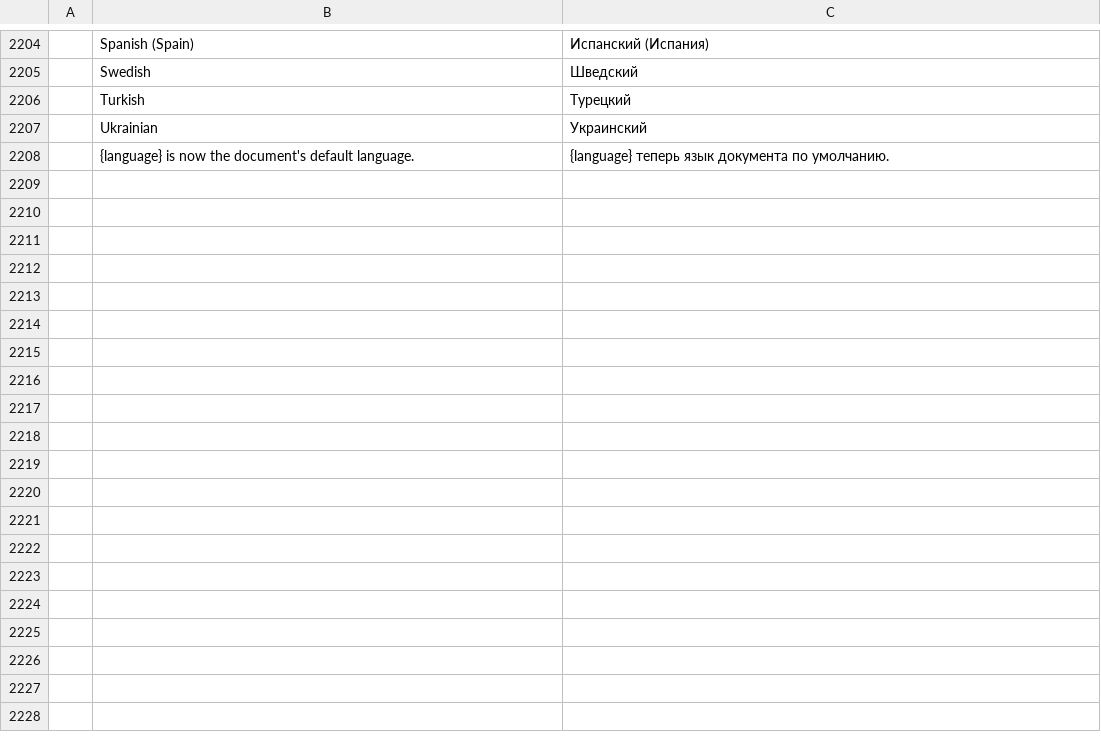
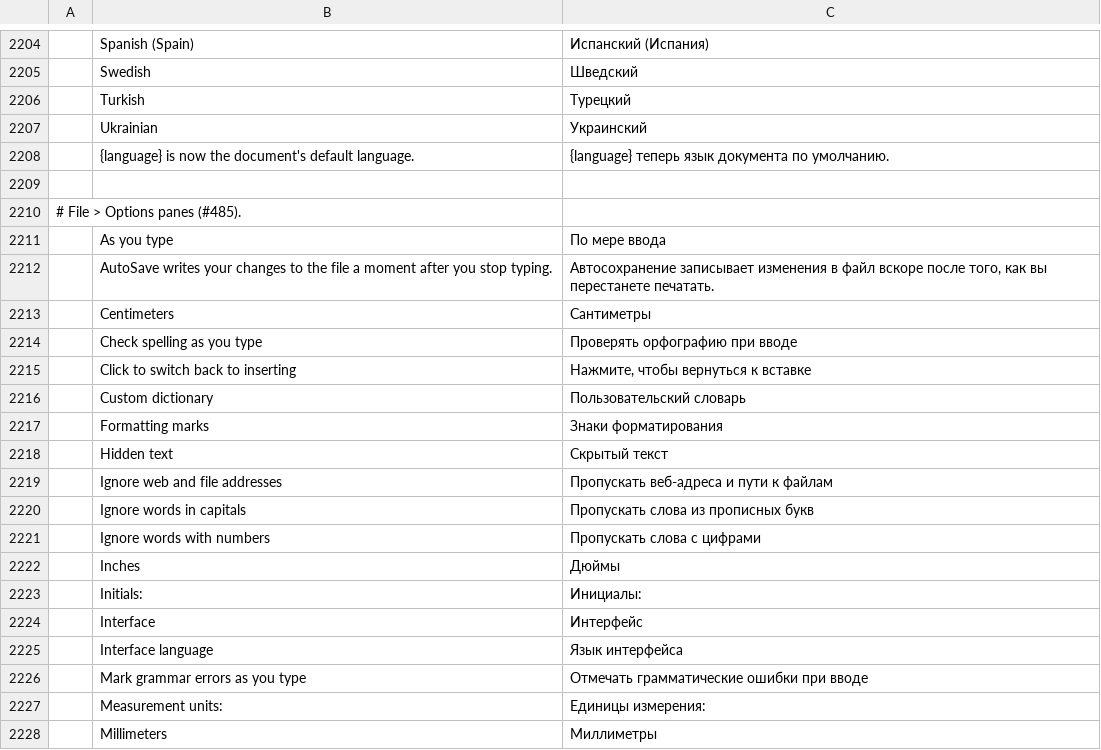
Before and after one commit to vyntaris/vdoc-old, a TSV file: crates/ui-egui/src/i18n/ru.tsv, drawn as a sheet; only a part is shown, gaps mark what is left out; the diff covers the shown part only; the diff names each change by its address in the sheet, - before the commit and + after, or states it on an @@ line.

```diff
--- a/crates/ui-egui/src/i18n/ru.tsv
+++ b/crates/ui-egui/src/i18n/ru.tsv
+row 2209: (empty)
+row 2210: # File > Options panes (#485).
+row 2211:  | As you type | По мере ввода
+row 2212:  | AutoSave writes your changes to the file a moment after you stop typing. | Автосохранение записывает изменения в файл вскоре после того, как вы перестанете печатать.
+row 2213:  | Centimeters | Сантиметры
+row 2214:  | Check spelling as you type | Проверять орфографию при вводе
+row 2215:  | Click to switch back to inserting | Нажмите, чтобы вернуться к вставке
+row 2216:  | Custom dictionary | Пользовательский словарь
+row 2217:  | Formatting marks | Знаки форматирования
+row 2218:  | Hidden text | Скрытый текст
+row 2219:  | Ignore web and file addresses | Пропускать веб-адреса и пути к файлам
+row 2220:  | Ignore words in capitals | Пропускать слова из прописных букв
+row 2221:  | Ignore words with numbers | Пропускать слова с цифрами
+row 2222:  | Inches | Дюймы
+row 2223:  | Initials: | Инициалы:
+row 2224:  | Interface | Интерфейс
+row 2225:  | Interface language | Язык интерфейса
+row 2226:  | Mark grammar errors as you type | Отмечать грамматические ошибки при вводе
+row 2227:  | Measurement units: | Единицы измерения:
+row 2228:  | Millimeters | Миллиметры
```
Also changed, not shown: 24 added rows elsewhere in this file, crates/ui-egui/src/i18n/es.tsv, crates/ui-egui/src/i18n/ja.tsv, 39 other files.
